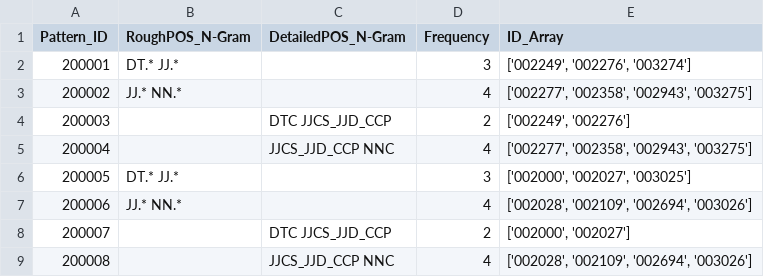
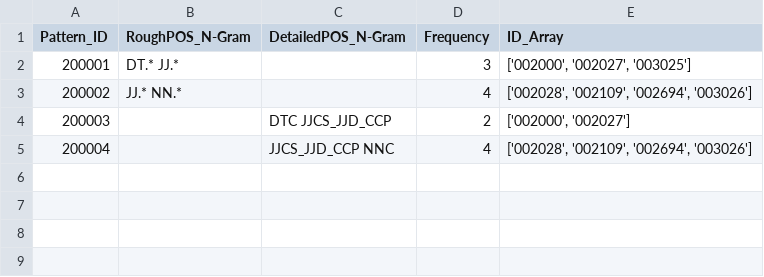
Before and after one commit to c41-gg/Pantasa, a CSV file: database/POS/2grams.csv, drawn as a sheet.

```diff
--- a/database/POS/2grams.csv
+++ b/database/POS/2grams.csv
@@ -1,9 +1,5 @@
 Pattern_ID,RoughPOS_N-Gram,DetailedPOS_N-Gram,Frequency,ID_Array
-200001,DT.* JJ.*,,3,"['002249', '002276', '003274']"
-200002,JJ.* NN.*,,4,"['002277', '002358', '002943', '003275']"
-200003,,DTC JJCS_JJD_CCP,2,"['002249', '002276']"
-200004,,JJCS_JJD_CCP NNC,4,"['002277', '002358', '002943', '003275']"
-200005,DT.* JJ.*,,3,"['002000', '002027', '003025']"
-200006,JJ.* NN.*,,4,"['002028', '002109', '002694', '003026']"
-200007,,DTC JJCS_JJD_CCP,2,"['002000', '002027']"
-200008,,JJCS_JJD_CCP NNC,4,"['002028', '002109', '002694', '003026']"
+200001,DT.* JJ.*,,3,"['002000', '002027', '003025']"
+200002,JJ.* NN.*,,4,"['002028', '002109', '002694', '003026']"
+200003,,DTC JJCS_JJD_CCP,2,"['002000', '002027']"
+200004,,JJCS_JJD_CCP NNC,4,"['002028', '002109', '002694', '003026']"
```
Also changed, not shown: database/Generalized/LexemeComparison/3grams.csv, database/Generalized/LexemeComparison/4grams.csv, 19 other files.
